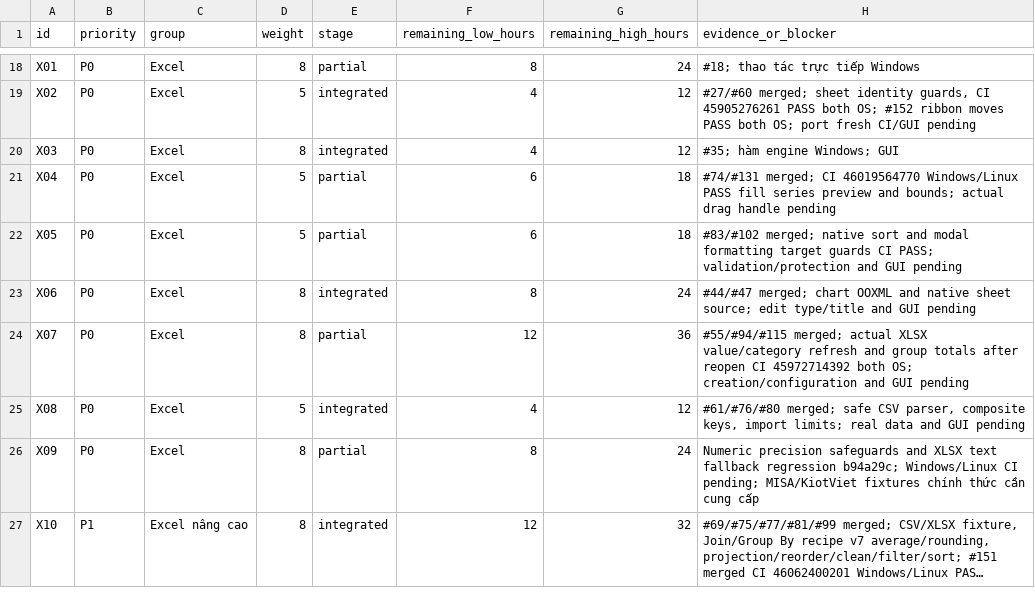
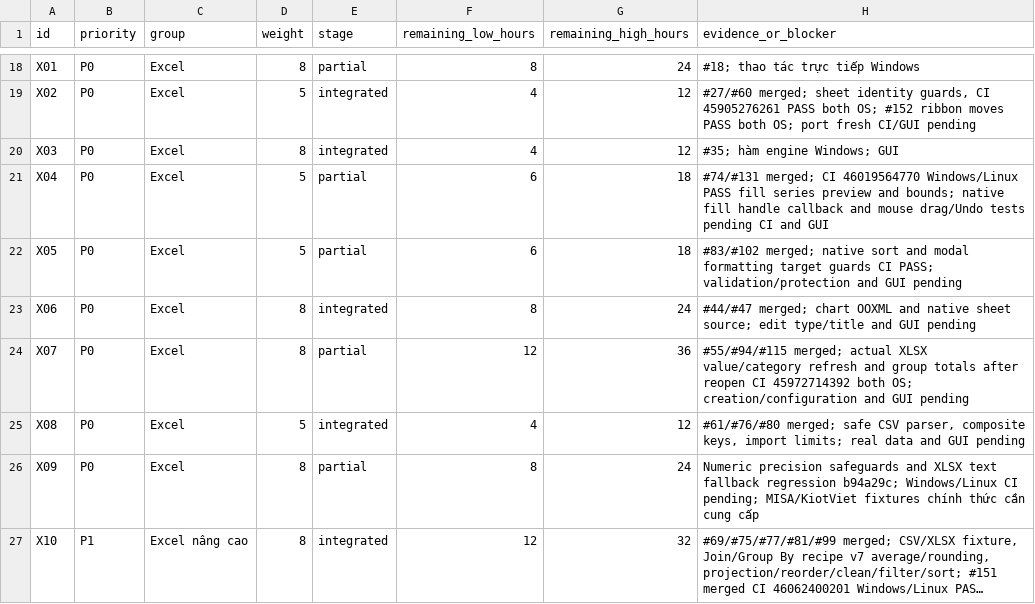
Before and after one commit to dungmao2023-art/DUngoff, a CSV file: docs/RELEASE_PROGRESS.csv, drawn as a sheet; only a part is shown, gaps mark what is left out; long unchanged cells end in ….

Commit message:
Use actual LOK Calc autofill handle geometry and verify native relative formula drag and Undo

```diff
--- a/docs/RELEASE_PROGRESS.csv
+++ b/docs/RELEASE_PROGRESS.csv
@@ -20,3 +20,3 @@ id,priority,group,weight,stage,remaining_low_hours,remaining_high_hours,evidence
 "X03","P0","Excel","8","integrated","4","12","#35; hàm engine Windows; GUI"
-"X04","P0","Excel","5","partial","6","18","#74/#131 merged; CI 46019564770 Windows/Linux PASS fill series preview and bounds; actual drag handle pending"
+"X04","P0","Excel","5","partial","6","18","#74/#131 merged; CI 46019564770 Windows/Linux PASS fill series preview and bounds; native fill handle callback and mouse drag/Undo tests pending CI and GUI"
 "X05","P0","Excel","5","partial","6","18","#83/#102 merged; native sort and modal formatting target guards CI PASS; validation/protection and GUI pending"
```
Also changed, not shown: 5 other files.
